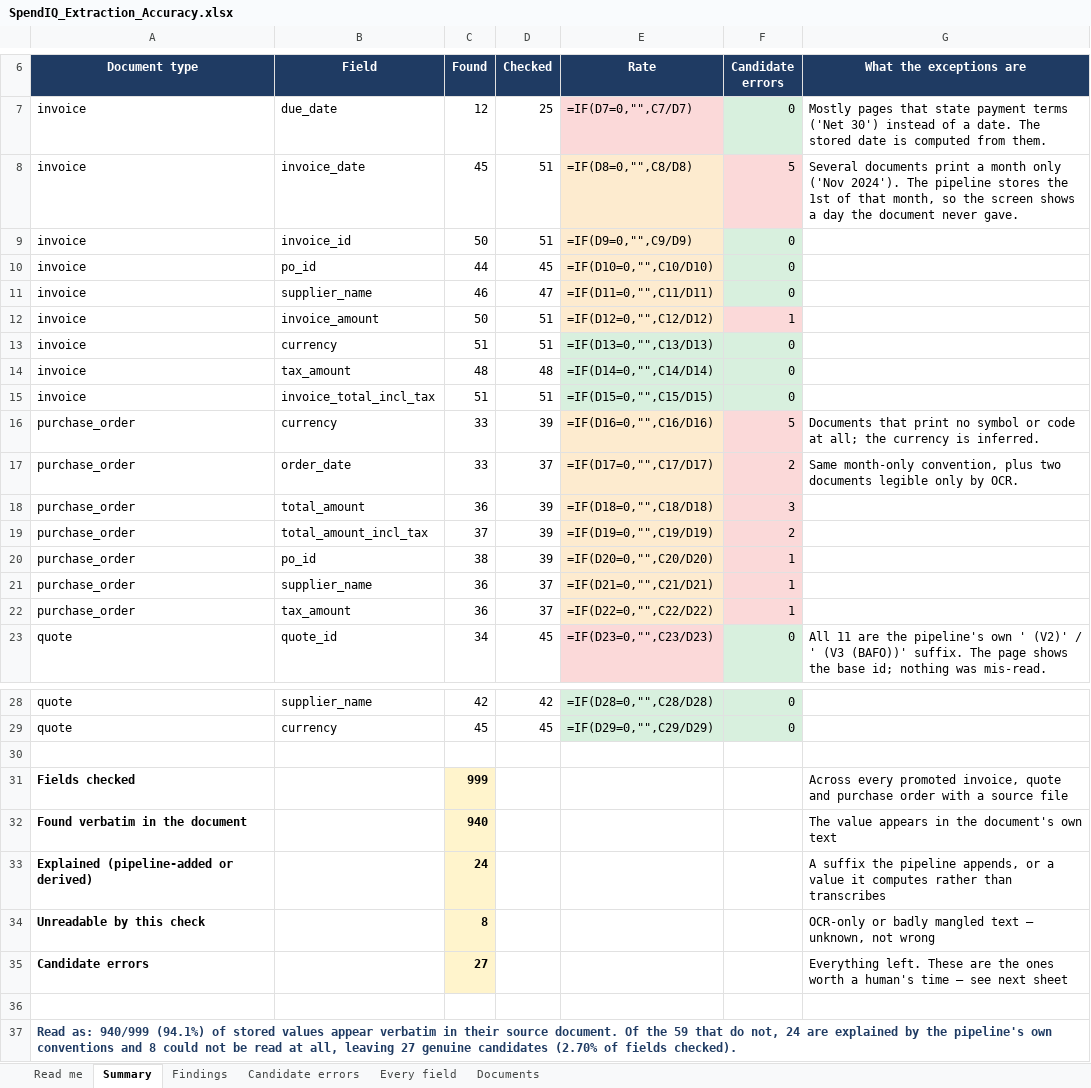
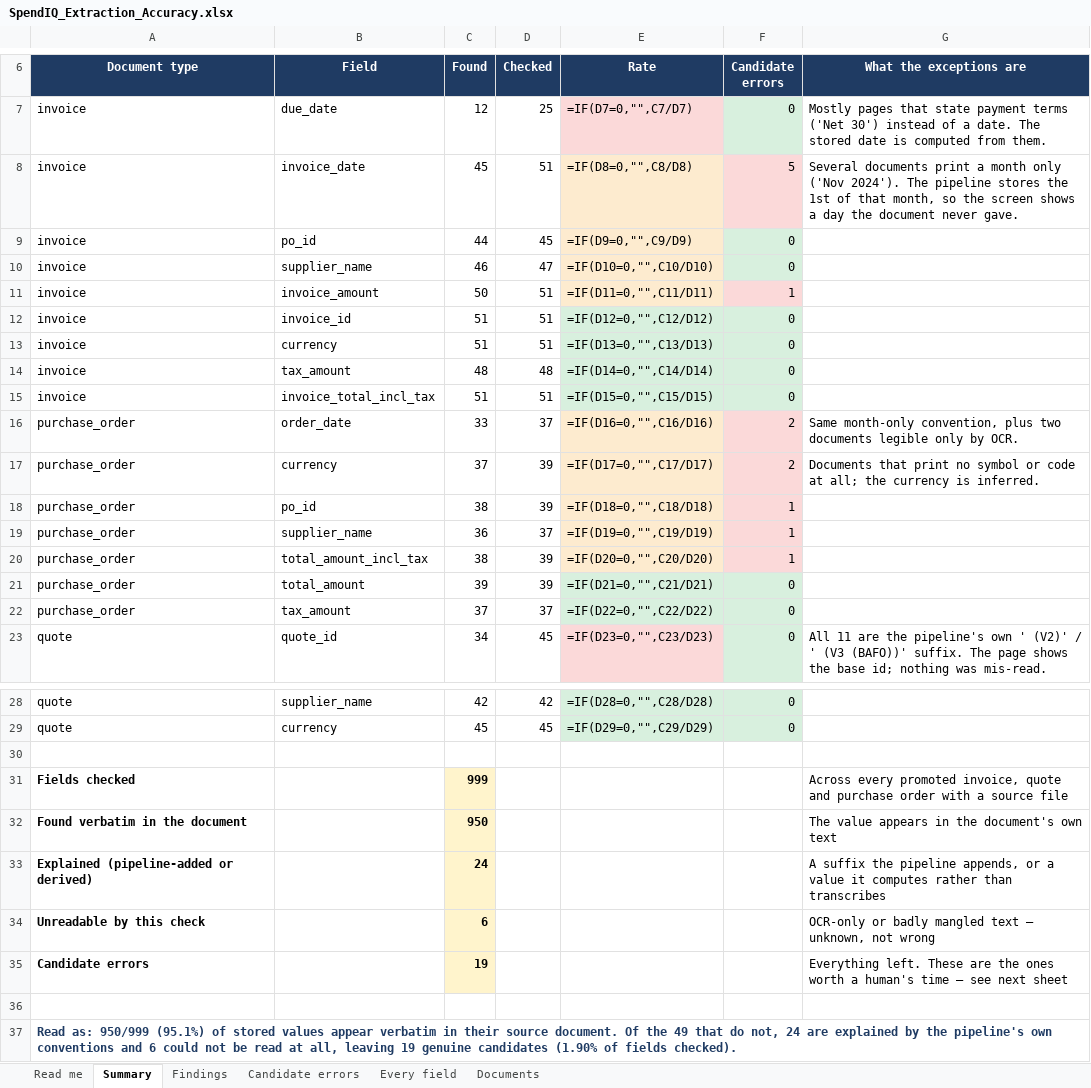
Before and after one commit to Beyond-Procwise/BP_Backend, an Excel workbook: SpendIQ_Extraction_Accuracy.xlsx, sheet Summary, drawn as a sheet; only a part is shown, gaps mark what is left out; values as stored, in another font and other column widths than the file's, no borders; formulas without a stored value are shown as written; removed rows and columns are numbered as before the commit, all else as after; the diff names each change by its address in the sheet, - before the commit and + after, or states it on an @@ line.

Commit message:
fix(extraction): reconcile lines against the header on an absolute tolerance
The line-sum check tolerated 5% OF THE HEADER TOTAL, so the slack grew with the document:
on a £111,975 quote it accepted £5,600 of error. That is how WSG100024 came to carry a
header £1,000 above the fifteen line items it is made of with nothing flagging it — and
because the tax and gross are computed from that header, the error reached three figures.
A proportional band scales the blind spot with the value, which is backwards.

Now an absolute £1.00, which is all that per-line rounding can ever amount to. On this
corpus the gaps are bimodal — 120 documents reconcile to the penny, 12 are out by hundreds
or thousands — so tightening moves the flag count from 8 to 12 of 132 and catches no
legitimate small differences, because there are none. The flag stays non-blocking.

The tolerance used to recognise a closure row (a final line equal to the sum above it) is
left proportional and is now named separately: that is shape recognition, not
reconciliation, and tightening it would fold printed totals back in as line items.

An existing test asserted that 98.00 against a header of 100.00 reconciles. It is a £2
discrepancy on a £100 invoice, and treating that as rounding is the same reasoning that
let £1,000 through on a £112k quote. Rewritten to pin the new contract.

ALSO WITHDRAWS an earlier finding. Purchase order 52000525 was reported as carrying totals
its document does not state; the document states all three. The accuracy checker grounded
each record against only its most recently extracted source file, and 42 of the 197
document ids in this corpus are assembled from several — for 52000525 the most recent was
a blank design template carrying 196 characters and none of the figures. The checker now
grounds against every source document that fed a record, which resolves it and lifts the
measured rate from 94.1% to 95.1%, candidates from 27 to 19. No re-extraction was run: the
data is right, and re-running from the blank template risked replacing good values with
nothing.

```diff
--- a/SpendIQ_Extraction_Accuracy.xlsx (sheet Summary)
+++ b/SpendIQ_Extraction_Accuracy.xlsx (sheet Summary)
-row 9: invoice | invoice_id | 50 | 51 | =IF(D9=0,"",C9/D9) | 0
-E9 (Rate): =IF(D10=0,"",C10/D10)
+E9 (Rate): =IF(D9=0,"",C9/D9)
-E10 (Rate): =IF(D11=0,"",C11/D11)
+E10 (Rate): =IF(D10=0,"",C10/D10)
-E11 (Rate): =IF(D12=0,"",C12/D12)
+E11 (Rate): =IF(D11=0,"",C11/D11)
+row 12: invoice | invoice_id | 51 | 51 | =IF(D12=0,"",C12/D12) | 0
-row 16: purchase_order | currency | 33 | 39 | =IF(D16=0,"",C16/D16) | 5 | Documents that print no symbol or code at all; the currency is inferred.
-E16 (Rate): =IF(D17=0,"",C17/D17)
+E16 (Rate): =IF(D16=0,"",C16/D16)
-row 18: purchase_order | total_amount | 36 | 39 | =IF(D18=0,"",C18/D18) | 3
-B17 (Field): total_amount_incl_tax
+B17 (Field): currency
-E17 (Rate): =IF(D19=0,"",C19/D19)
+E17 (Rate): =IF(D17=0,"",C17/D17)
-G17 (What the exceptions are): (empty)
+G17 (What the exceptions are): Documents that print no symbol or code at all; the currency is inferred.
-E18 (Rate): =IF(D20=0,"",C20/D20)
+E18 (Rate): =IF(D18=0,"",C18/D18)
-E19 (Rate): =IF(D21=0,"",C21/D21)
+E19 (Rate): =IF(D19=0,"",C19/D19)
+row 20: purchase_order | total_amount_incl_tax | 38 | 39 | =IF(D20=0,"",C20/D20) | 1
+row 21: purchase_order | total_amount | 39 | 39 | =IF(D21=0,"",C21/D21) | 0
-C22 (Found): 36
+C22 (Found): 37
-E22 fill: #FDEBCF
+E22 fill: #D8F0DE
-F22 (Candidate errors): 1
+F22 (Candidate errors): 0
-F22 fill: #FBD9D9
+F22 fill: #D8F0DE
-C32 (Found): 940
+C32 (Found): 950
-C34 (Found): 8
+C34 (Found): 6
-C35 (Found): 27
+C35 (Found): 19
-A37 (Document type): Read as: 940/999 (94.1%) of stored values appear verbatim in their source document. Of the 59 that do not, 24 are explained by the pipeline's own conventions and 8 could not be read at all, leaving 27 genuine candidates (2.70% of fields…
+A37 (Document type): Read as: 950/999 (95.1%) of stored values appear verbatim in their source document. Of the 49 that do not, 24 are explained by the pipeline's own conventions and 6 could not be read at all, leaving 19 genuine candidates (1.90% of fields…
```
Also changed, not shown: sheet Documents, sheet Every field, sheet Candidate errors, sheet Findings, sheet Read me, 2 other files.
